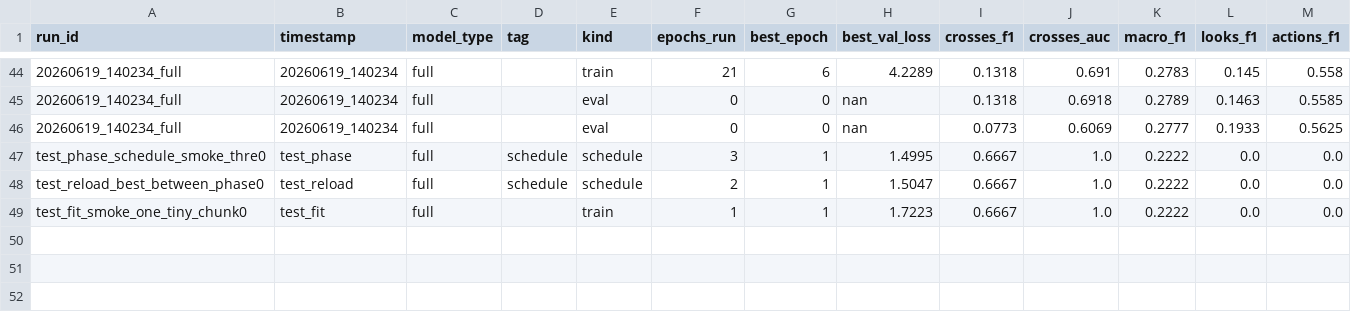
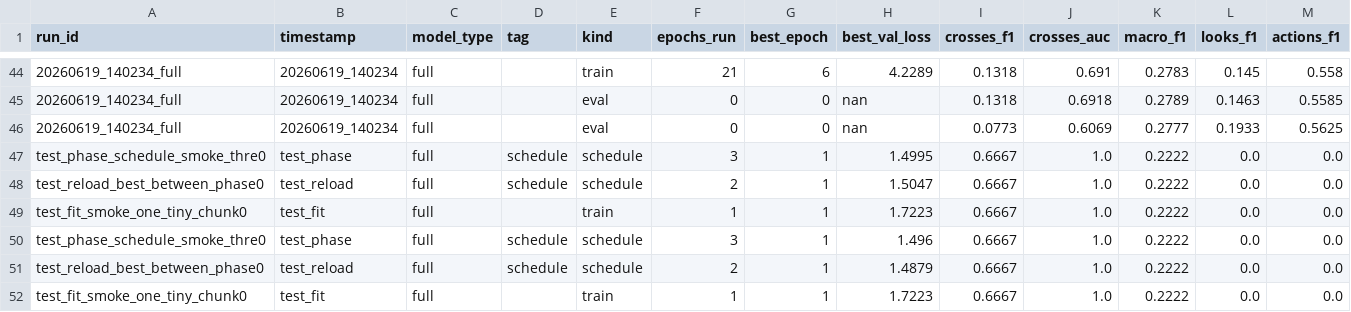
Before and after one commit to Blegarim/Grad_Ped_Predict, a CSV file: outputs/runs/index.csv, drawn as a sheet; only a part is shown, gaps mark what is left out; rows hold the shown columns only; the diff names each change by its address in the sheet, - before the commit and + after, or states it on an @@ line.

```diff
--- a/outputs/runs/index.csv
+++ b/outputs/runs/index.csv
+row 50: test_phase_schedule_smoke_thre0 | test_phase | full | schedule | schedule | 3 | 1 | 1.496 | 0.6667 | 1.0 | 0.2222 | 0.0 | 0.0
+row 51: test_reload_best_between_phase0 | test_reload | full | schedule | schedule | 2 | 1 | 1.4879 | 0.6667 | 1.0 | 0.2222 | 0.0 | 0.0
+row 52: test_fit_smoke_one_tiny_chunk0 | test_fit | full |  | train | 1 | 1 | 1.7223 | 0.6667 | 1.0 | 0.2222 | 0.0 | 0.0
```
Also changed, not shown: 5 other files.
